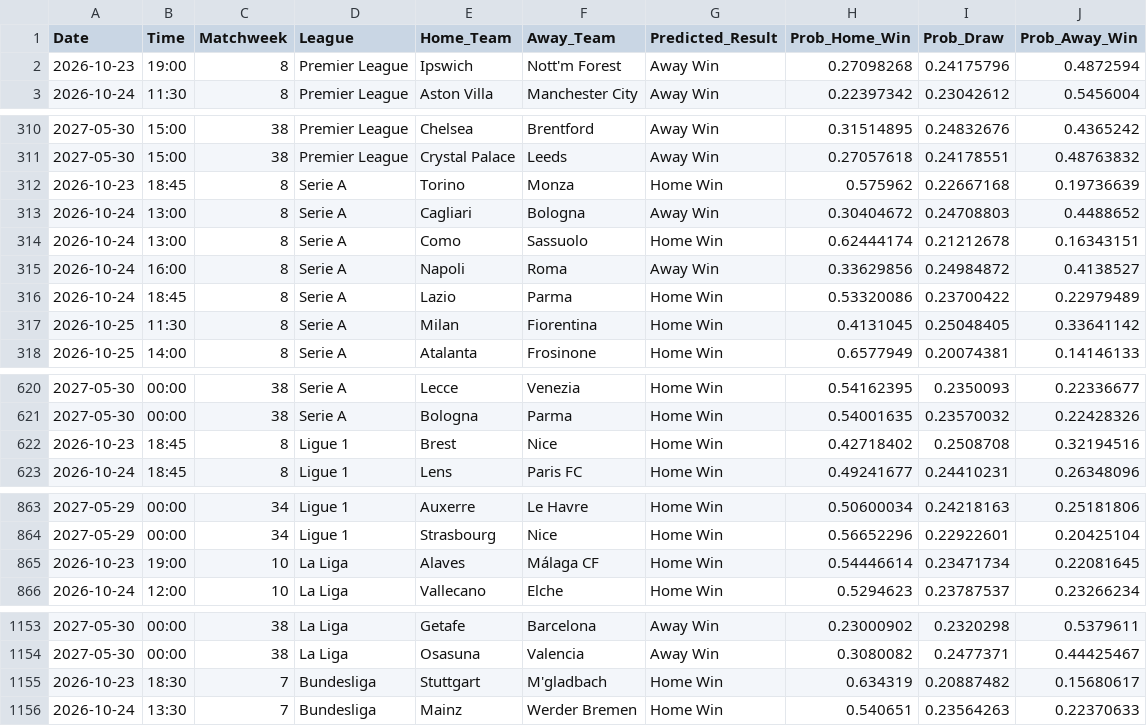
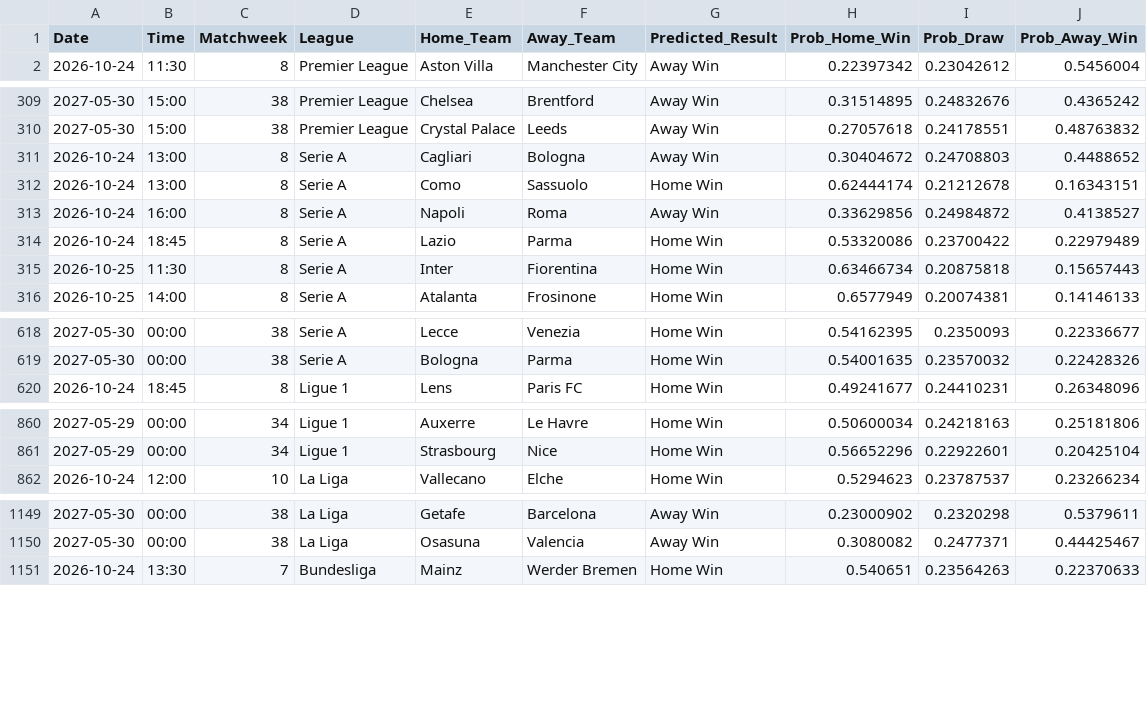
Before and after one commit to tl0375/PredictingFootballMatchesWorkflow, a CSV file: Results.csv, drawn as a sheet; only a part is shown, gaps mark what is left out; the diff covers the shown part only.

```diff
--- a/Results.csv
+++ b/Results.csv
@@ -1,3 +1,2 @@
 Date,Time,Matchweek,League,Home_Team,Away_Team,Predicted_Result,Prob_Home_Win,Prob_Draw,Prob_Away_Win
-2026-10-23,19:00,8,Premier League,Ipswich,Nott'm Forest,Away Win,0.27098268,0.24175796,0.4872594
 2026-10-24,11:30,8,Premier League,Aston Villa,Manchester City,Away Win,0.22397342,0.23042612,0.5456004
@@ -311,3 +310,2 @@ Date,Time,Matchweek,League,Home_Team,Away_Team,Predicted_Result,Prob_Home_Win,Pr
 2027-05-30,15:00,38,Premier League,Crystal Palace,Leeds,Away Win,0.27057618,0.24178551,0.48763832
-2026-10-23,18:45,8,Serie A,Torino,Monza,Home Win,0.575962,0.22667168,0.19736639
 2026-10-24,13:00,8,Serie A,Cagliari,Bologna,Away Win,0.30404672,0.24708803,0.4488652
@@ -316,3 +314,3 @@ Date,Time,Matchweek,League,Home_Team,Away_Team,Predicted_Result,Prob_Home_Win,Pr
 2026-10-24,18:45,8,Serie A,Lazio,Parma,Home Win,0.53320086,0.23700422,0.22979489
-2026-10-25,11:30,8,Serie A,Milan,Fiorentina,Home Win,0.4131045,0.25048405,0.33641142
+2026-10-25,11:30,8,Serie A,Inter,Fiorentina,Home Win,0.63466734,0.20875818,0.15657443
 2026-10-25,14:00,8,Serie A,Atalanta,Frosinone,Home Win,0.6577949,0.20074381,0.14146133
@@ -621,3 +619,2 @@ Date,Time,Matchweek,League,Home_Team,Away_Team,Predicted_Result,Prob_Home_Win,Pr
 2027-05-30,00:00,38,Serie A,Bologna,Parma,Home Win,0.54001635,0.23570032,0.22428326
-2026-10-23,18:45,8,Ligue 1,Brest,Nice,Home Win,0.42718402,0.2508708,0.32194516
 2026-10-24,18:45,8,Ligue 1,Lens,Paris FC,Home Win,0.49241677,0.24410231,0.26348096
@@ -864,3 +861,2 @@ Date,Time,Matchweek,League,Home_Team,Away_Team,Predicted_Result,Prob_Home_Win,Pr
 2027-05-29,00:00,34,Ligue 1,Strasbourg,Nice,Home Win,0.56652296,0.22922601,0.20425104
-2026-10-23,19:00,10,La Liga,Alaves,Málaga CF,Home Win,0.54446614,0.23471734,0.22081645
 2026-10-24,12:00,10,La Liga,Vallecano,Elche,Home Win,0.5294623,0.23787537,0.23266234
@@ -1154,3 +1150,2 @@ Date,Time,Matchweek,League,Home_Team,Away_Team,Predicted_Result,Prob_Home_Win,Pr
 2027-05-30,00:00,38,La Liga,Osasuna,Valencia,Away Win,0.3080082,0.2477371,0.44425467
-2026-10-23,18:30,7,Bundesliga,Stuttgart,M'gladbach,Home Win,0.634319,0.20887482,0.15680617
 2026-10-24,13:30,7,Bundesliga,Mainz,Werder Bremen,Home Win,0.540651,0.23564263,0.22370633
```
Also changed, not shown: 132 edited cells elsewhere in this file, 1 other file.
